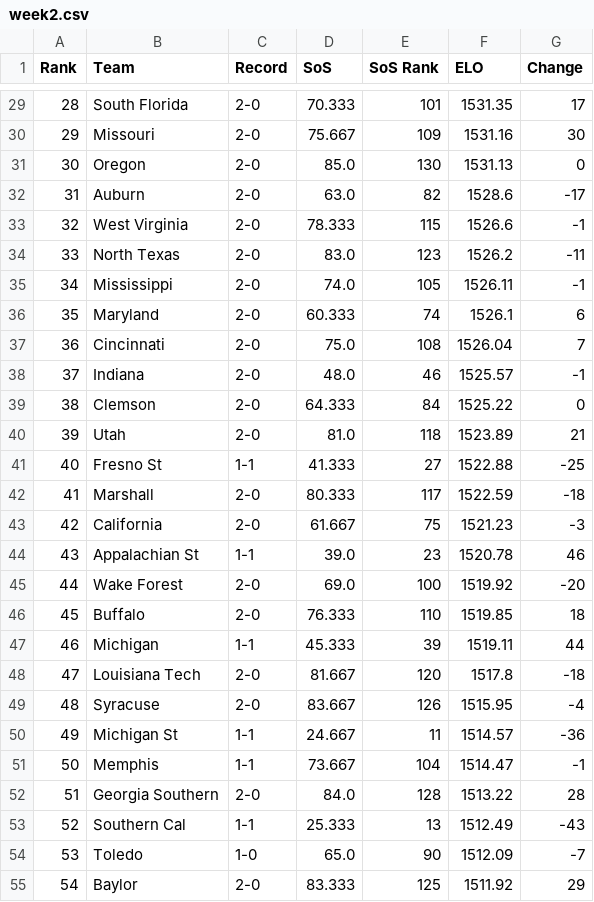
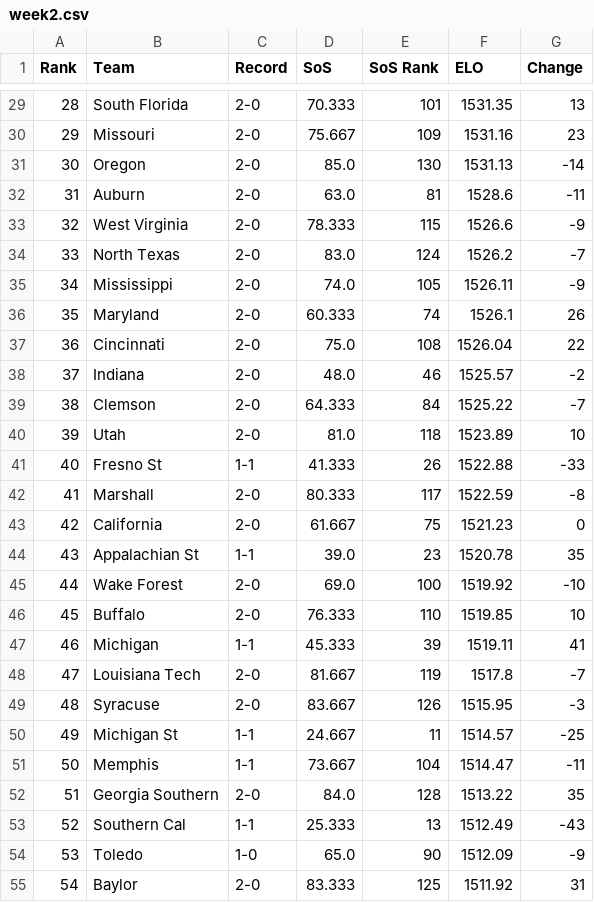
Before and after one commit to ChangedNameTo/CFBPoll, a CSV file: 2018/week2.csv, drawn as a sheet; only a part is shown, gaps mark what is left out; the diff covers the shown part only.

```diff
--- a/2018/week2.csv
+++ b/2018/week2.csv
@@ -29,27 +29,27 @@ Rank,Team,Record,SoS,SoS Rank,ELO,Change
-28,South Florida,2-0,70.333,101,1531.35,17
-29,Missouri,2-0,75.667,109,1531.16,30
-30,Oregon,2-0,85.0,130,1531.13,0
-31,Auburn,2-0,63.0,82,1528.6,-17
-32,West Virginia,2-0,78.333,115,1526.6,-1
-33,North Texas,2-0,83.0,123,1526.2,-11
-34,Mississippi,2-0,74.0,105,1526.11,-1
-35,Maryland,2-0,60.333,74,1526.1,6
-36,Cincinnati,2-0,75.0,108,1526.04,7
-37,Indiana,2-0,48.0,46,1525.57,-1
-38,Clemson,2-0,64.333,84,1525.22,0
-39,Utah,2-0,81.0,118,1523.89,21
-40,Fresno St,1-1,41.333,27,1522.88,-25
-41,Marshall,2-0,80.333,117,1522.59,-18
-42,California,2-0,61.667,75,1521.23,-3
-43,Appalachian St,1-1,39.0,23,1520.78,46
-44,Wake Forest,2-0,69.0,100,1519.92,-20
-45,Buffalo,2-0,76.333,110,1519.85,18
-46,Michigan,1-1,45.333,39,1519.11,44
-47,Louisiana Tech,2-0,81.667,120,1517.8,-18
-48,Syracuse,2-0,83.667,126,1515.95,-4
-49,Michigan St,1-1,24.667,11,1514.57,-36
-50,Memphis,1-1,73.667,104,1514.47,-1
-51,Georgia Southern,2-0,84.0,128,1513.22,28
+28,South Florida,2-0,70.333,101,1531.35,13
+29,Missouri,2-0,75.667,109,1531.16,23
+30,Oregon,2-0,85.0,130,1531.13,-14
+31,Auburn,2-0,63.0,81,1528.6,-11
+32,West Virginia,2-0,78.333,115,1526.6,-9
+33,North Texas,2-0,83.0,124,1526.2,-7
+34,Mississippi,2-0,74.0,105,1526.11,-9
+35,Maryland,2-0,60.333,74,1526.1,26
+36,Cincinnati,2-0,75.0,108,1526.04,22
+37,Indiana,2-0,48.0,46,1525.57,-2
+38,Clemson,2-0,64.333,84,1525.22,-7
+39,Utah,2-0,81.0,118,1523.89,10
+40,Fresno St,1-1,41.333,26,1522.88,-33
+41,Marshall,2-0,80.333,117,1522.59,-8
+42,California,2-0,61.667,75,1521.23,0
+43,Appalachian St,1-1,39.0,23,1520.78,35
+44,Wake Forest,2-0,69.0,100,1519.92,-10
+45,Buffalo,2-0,76.333,110,1519.85,10
+46,Michigan,1-1,45.333,39,1519.11,41
+47,Louisiana Tech,2-0,81.667,119,1517.8,-7
+48,Syracuse,2-0,83.667,126,1515.95,-3
+49,Michigan St,1-1,24.667,11,1514.57,-25
+50,Memphis,1-1,73.667,104,1514.47,-11
+51,Georgia Southern,2-0,84.0,128,1513.22,35
 52,Southern Cal,1-1,25.333,13,1512.49,-43
-53,Toledo,1-0,65.0,90,1512.09,-7
-54,Baylor,2-0,83.333,125,1511.92,29
+53,Toledo,1-0,65.0,90,1512.09,-9
+54,Baylor,2-0,83.333,125,1511.92,31
```
Also changed, not shown: 115 edited cells elsewhere in this file, 2017/weekFinal.csv, 2 other files.
